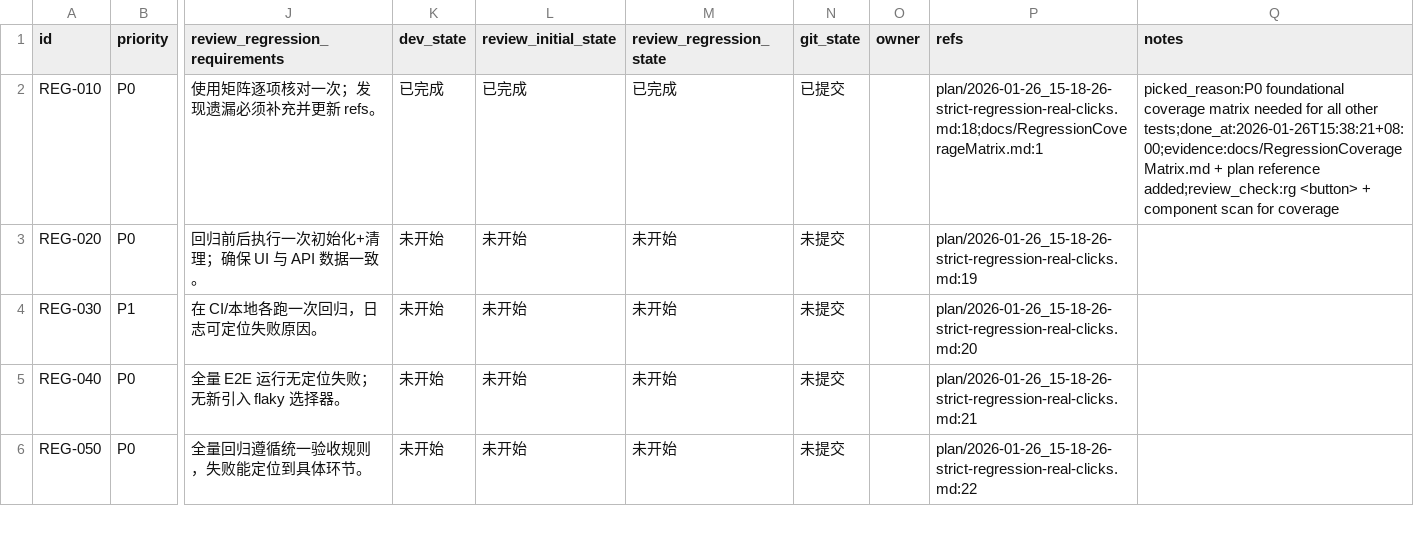
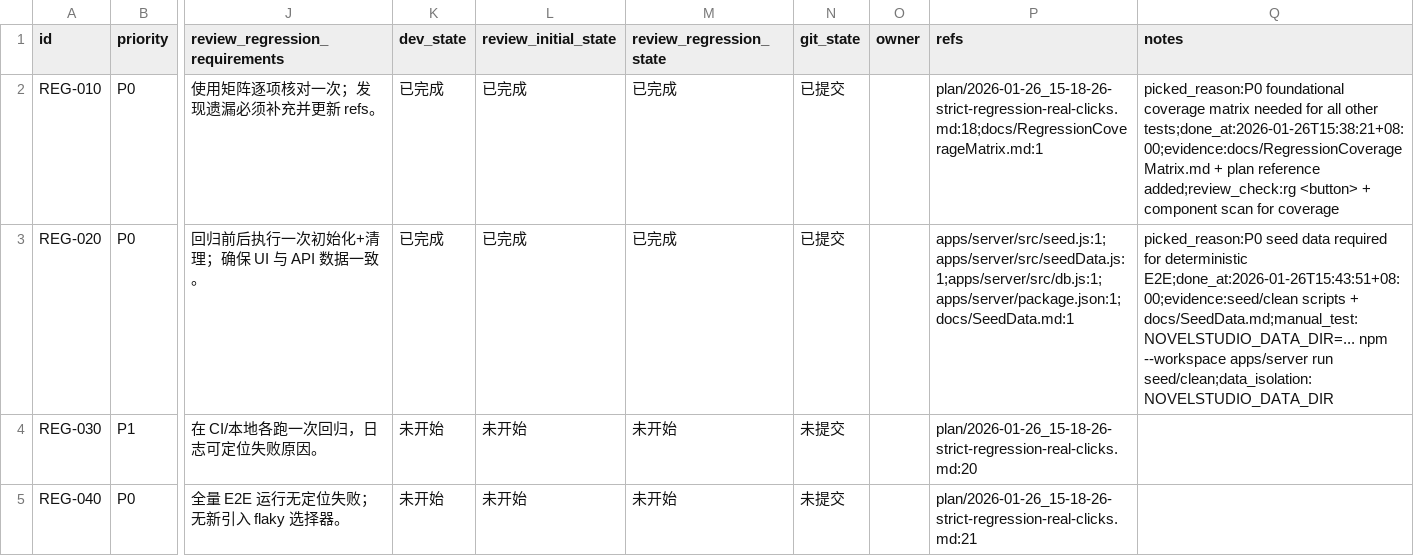
Before and after one commit to papalqi/NovelStudio, a CSV file: issues/2026-01-26_15-24-22-strict-regression-real-clicks.csv, drawn as a sheet; only a part is shown, gaps mark what is left out; the shorter side is filled out with more unchanged rows; the diff names each change by its address in the sheet, - before the commit and + after, or states it on an @@ line.

```diff
--- a/issues/2026-01-26_15-24-22-strict-regression-real-clicks.csv
+++ b/issues/2026-01-26_15-24-22-strict-regression-real-clicks.csv
-K3 (dev_state): 未开始
+K3 (dev_state): 已完成
-L3 (review_initial_state): 未开始
+L3 (review_initial_state): 已完成
-M3 (review_regression_state): 未开始
+M3 (review_regression_state): 已完成
-N3 (git_state): 未提交
+N3 (git_state): 已提交
-P3 (refs): plan/2026-01-26_15-18-26-strict-regression-real-clicks.md:19
+P3 (refs): apps/server/src/seed.js:1;apps/server/src/seedData.js:1;apps/server/src/db.js:1;apps/server/package.json:1;docs/SeedData.md:1
-Q3 (notes): (empty)
+Q3 (notes): picked_reason:P0 seed data required for deterministic E2E;done_at:2026-01-26T15:43:51+08:00;evidence:seed/clean scripts + docs/SeedData.md;manual_test:NOVELSTUDIO_DATA_DIR=... npm --workspace apps/server run seed/clean;data_isolation:NOVELSTUDIO_DATA_DIR
```
Also changed, not shown: 5 other files.
